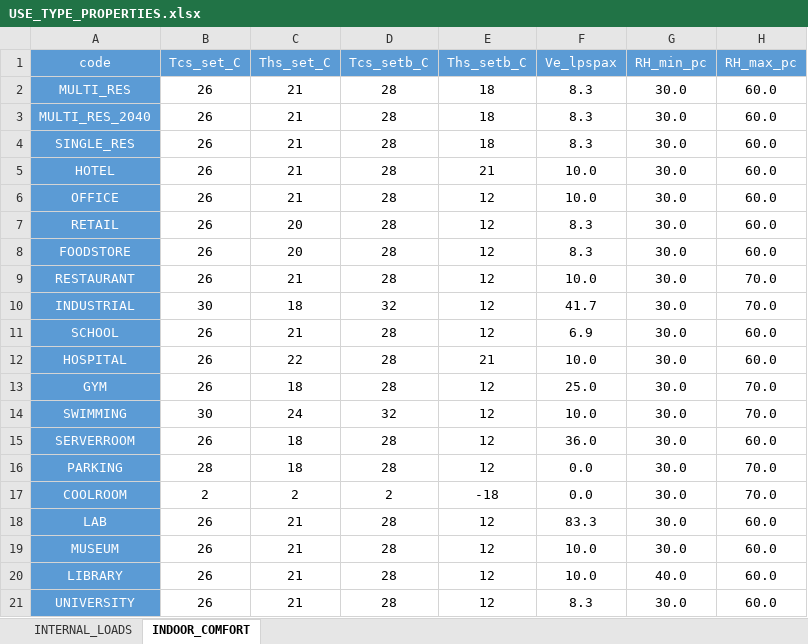
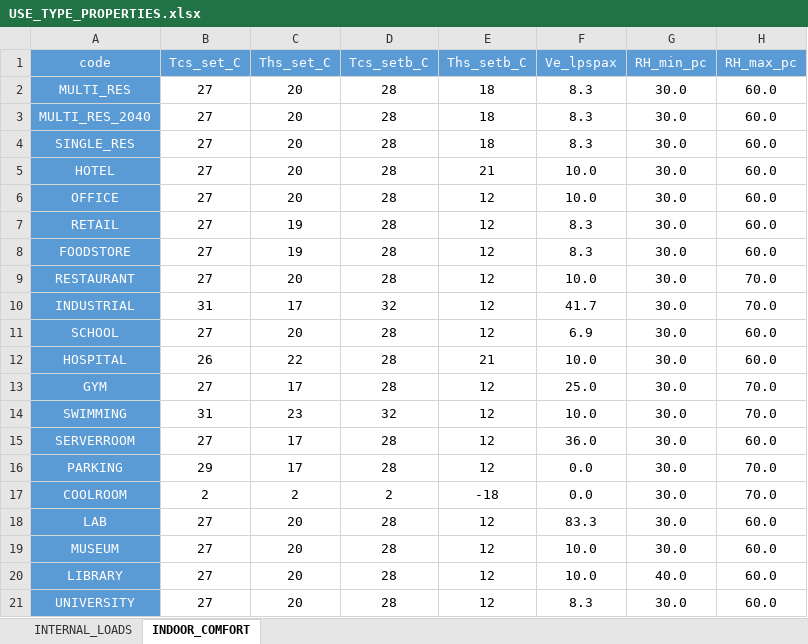
Before and after one commit to architecture-building-systems/cea-remap-ville-plugin, an Excel workbook: remap_ville_plugin/CH_ReMaP/archetypes/SURB_2040_BAU/use_types/USE_TYPE_PROPERTIES.xlsx, sheet INDOOR_COMFORT, drawn as a sheet; values as stored, in another font and other column widths than the file's, no borders; the diff names each change by its address in the sheet, - before the commit and + after, or states it on an @@ line.

Commit message:
Update setpoints in USE_TYPE_PROPERTIES
Increased Cooling setpoint by 1C
Decreased Heating setpoint by 1C

EXCEPT in Hospital and Coolroom

```diff
--- a/remap_ville_plugin/CH_ReMaP/archetypes/SURB_2040_BAU/use_types/USE_TYPE_PROPERTIES.xlsx (sheet INDOOR_COMFORT)
+++ b/remap_ville_plugin/CH_ReMaP/archetypes/SURB_2040_BAU/use_types/USE_TYPE_PROPERTIES.xlsx (sheet INDOOR_COMFORT)
-B2:B9 (Tcs_set_C): 26
+B2:B9 (Tcs_set_C): 27
-C2:C6 (Ths_set_C): 21
+C2:C6 (Ths_set_C): 20
-C7:C8 (Ths_set_C): 20
+C7:C8 (Ths_set_C): 19
-C9 (Ths_set_C): 21
+C9 (Ths_set_C): 20
-B10 (Tcs_set_C): 30
+B10 (Tcs_set_C): 31
-C10 (Ths_set_C): 18
+C10 (Ths_set_C): 17
-B11 (Tcs_set_C): 26
+B11 (Tcs_set_C): 27
-C11 (Ths_set_C): 21
+C11 (Ths_set_C): 20
-B13 (Tcs_set_C): 26
+B13 (Tcs_set_C): 27
-C13 (Ths_set_C): 18
+C13 (Ths_set_C): 17
-B14 (Tcs_set_C): 30
+B14 (Tcs_set_C): 31
-C14 (Ths_set_C): 24
+C14 (Ths_set_C): 23
-B15 (Tcs_set_C): 26
+B15 (Tcs_set_C): 27
-C15:C16 (Ths_set_C): 18
+C15:C16 (Ths_set_C): 17
-B16 (Tcs_set_C): 28
+B16 (Tcs_set_C): 29
-B18:B21 (Tcs_set_C): 26
+B18:B21 (Tcs_set_C): 27
-C18:C21 (Ths_set_C): 21
+C18:C21 (Ths_set_C): 20
```
